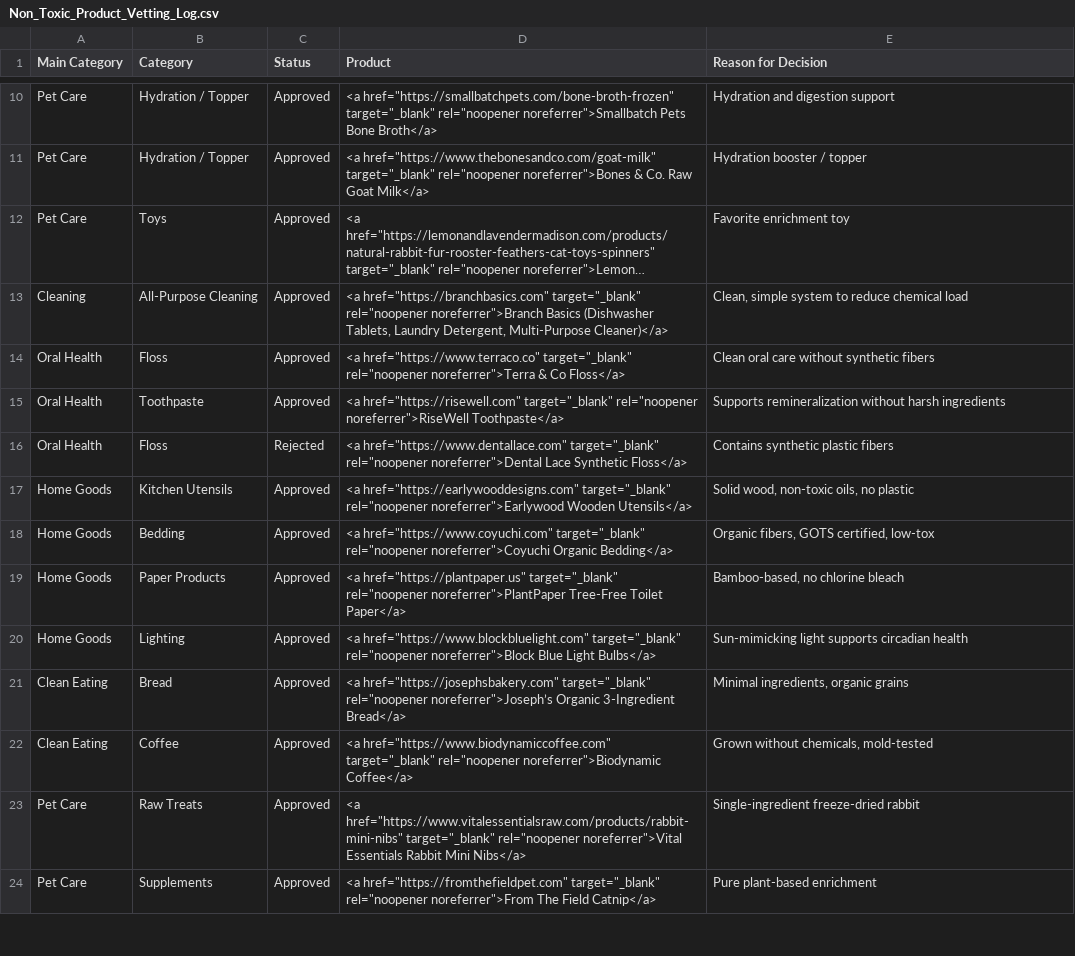
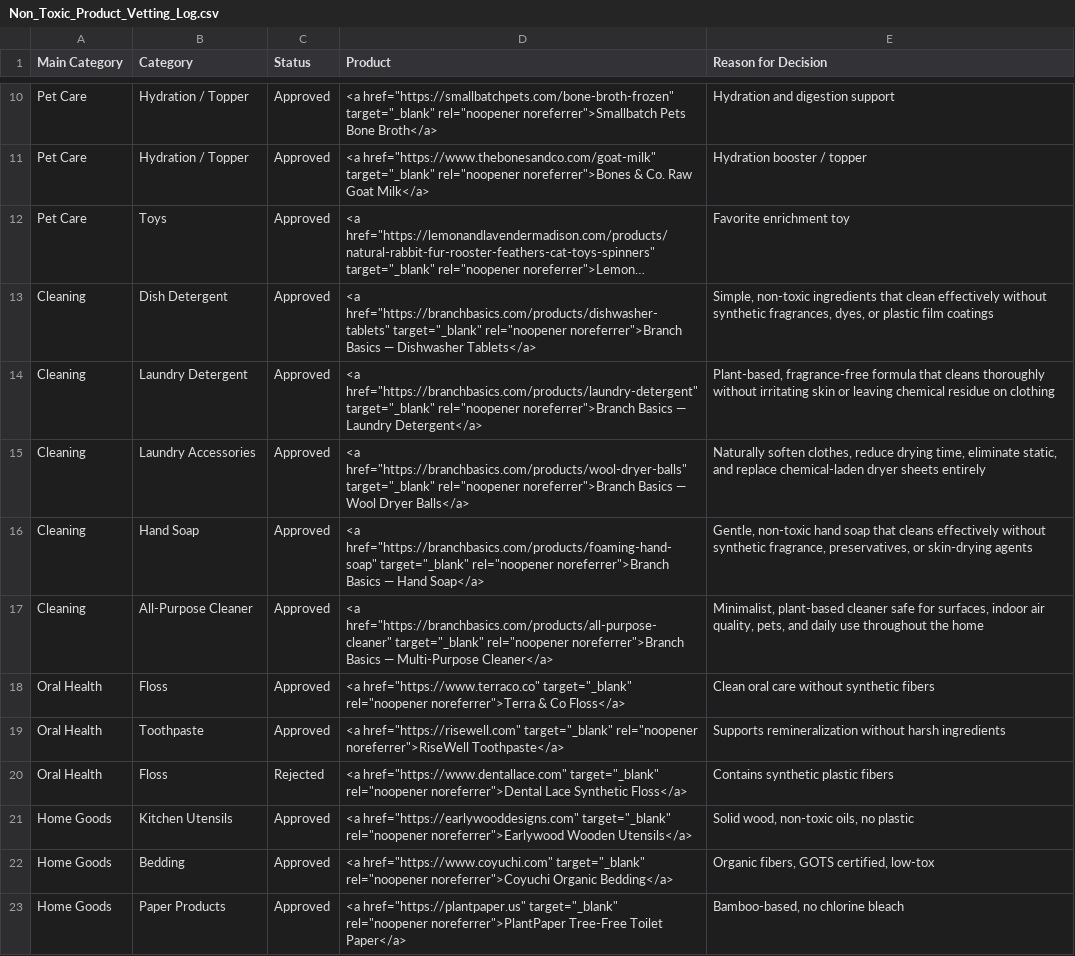
Before and after one commit to sunkissedbrandy/humanresetproject, a CSV file: Non_Toxic_Product_Vetting_Log.csv, drawn as a sheet; only a part is shown, gaps mark what is left out; the shorter side is filled out with more unchanged rows; long unchanged cells end in …; addresses are those after the commit; the diff names each change by its address in the sheet, - before the commit and + after, or states it on an @@ line.

Commit message:
Update Non_Toxic_Product_Vetting_Log.csv

```diff
--- a/Non_Toxic_Product_Vetting_Log.csv
+++ b/Non_Toxic_Product_Vetting_Log.csv
+row 13: Cleaning | Dish Detergent | Approved | <a href="https://branchbasics.com/products/dishwasher-tablets" target="_blank" rel="noopener noreferrer">Branch Basics — Dishwasher Tablets</a> | Simple, non-toxic ingredients that clean effectively without synthetic fragrances, dyes, or plastic film coatings
+row 14: Cleaning | Laundry Detergent | Approved | <a href="https://branchbasics.com/products/laundry-detergent" target="_blank" rel="noopener noreferrer">Branch Basics — Laundry Detergent</a> | Plant-based, fragrance-free formula that cleans thoroughly without irritating skin or leaving chemical residue on clothing
+row 15: Cleaning | Laundry Accessories | Approved | <a href="https://branchbasics.com/products/wool-dryer-balls" target="_blank" rel="noopener noreferrer">Branch Basics — Wool Dryer Balls</a> | Naturally soften clothes, reduce drying time, eliminate static, and replace chemical-laden dryer sheets entirely
+row 16: Cleaning | Hand Soap | Approved | <a href="https://branchbasics.com/products/foaming-hand-soap" target="_blank" rel="noopener noreferrer">Branch Basics — Hand Soap</a> | Gentle, non-toxic hand soap that cleans effectively without synthetic fragrance, preservatives, or skin-drying agents
-B17 (Category): All-Purpose Cleaning
+B17 (Category): All-Purpose Cleaner
-D17 (Product): <a href="https://branchbasics.com" target="_blank" rel="noopener noreferrer">Branch Basics (Dishwasher Tablets, Laundry Detergent, Multi-Purpose Cleaner)</a>
+D17 (Product): <a href="https://branchbasics.com/products/all-purpose-cleaner" target="_blank" rel="noopener noreferrer">Branch Basics — Multi-Purpose Cleaner</a>
-E17 (Reason for Decision): Clean, simple system to reduce chemical load
+E17 (Reason for Decision): Minimalist, plant-based cleaner safe for surfaces, indoor air quality, pets, and daily use throughout the home
```
